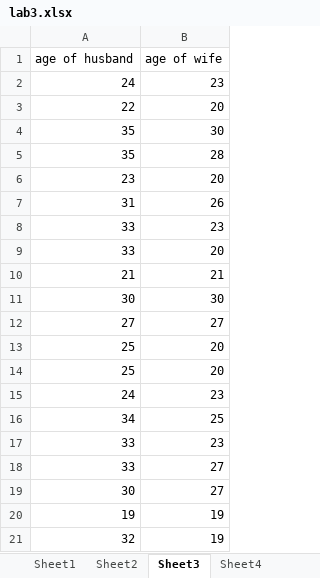
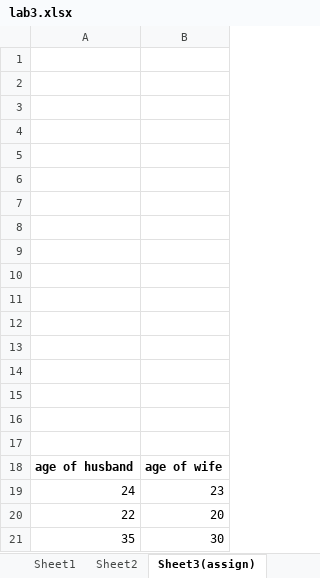
Before and after one commit to salimshre/BCE, an Excel workbook: Fourth Semester/static and probability/lab3/lab3.xlsx, sheet Sheet3(assign), drawn as a sheet; only a part is shown; the shorter side is filled out with more unchanged rows; values as stored, in another font and other column widths than the file's, no borders; charts and pictures not drawn; addresses are those after the commit; the diff names each change by its address in the sheet, - before the commit and + after, or states it on an @@ line.

```diff
--- a/Fourth Semester/static and probability/lab3/lab3.xlsx (sheet Sheet3(assign))
+++ b/Fourth Semester/static and probability/lab3/lab3.xlsx (sheet Sheet3(assign))
-sheet tab: Sheet3
+sheet tab: Sheet3(assign)
+row 1: (empty)
+row 2: (empty)
+row 3: (empty)
+row 4: (empty)
+row 5: (empty)
+row 6: (empty)
+row 7: (empty)
+row 8: (empty)
+row 9: (empty)
+row 10: (empty)
+row 11: (empty)
+row 12: (empty)
+row 13: (empty)
+row 14: (empty)
+row 15: (empty)
+row 16: (empty)
+row 17: (empty)
-A18:B18 bold: off
+A18:B18 bold: on
```
Also changed, not shown: sheet Sheet4(assign), other sheet tabs, formulas that keep their value, charts or pictures, 16 other files.
